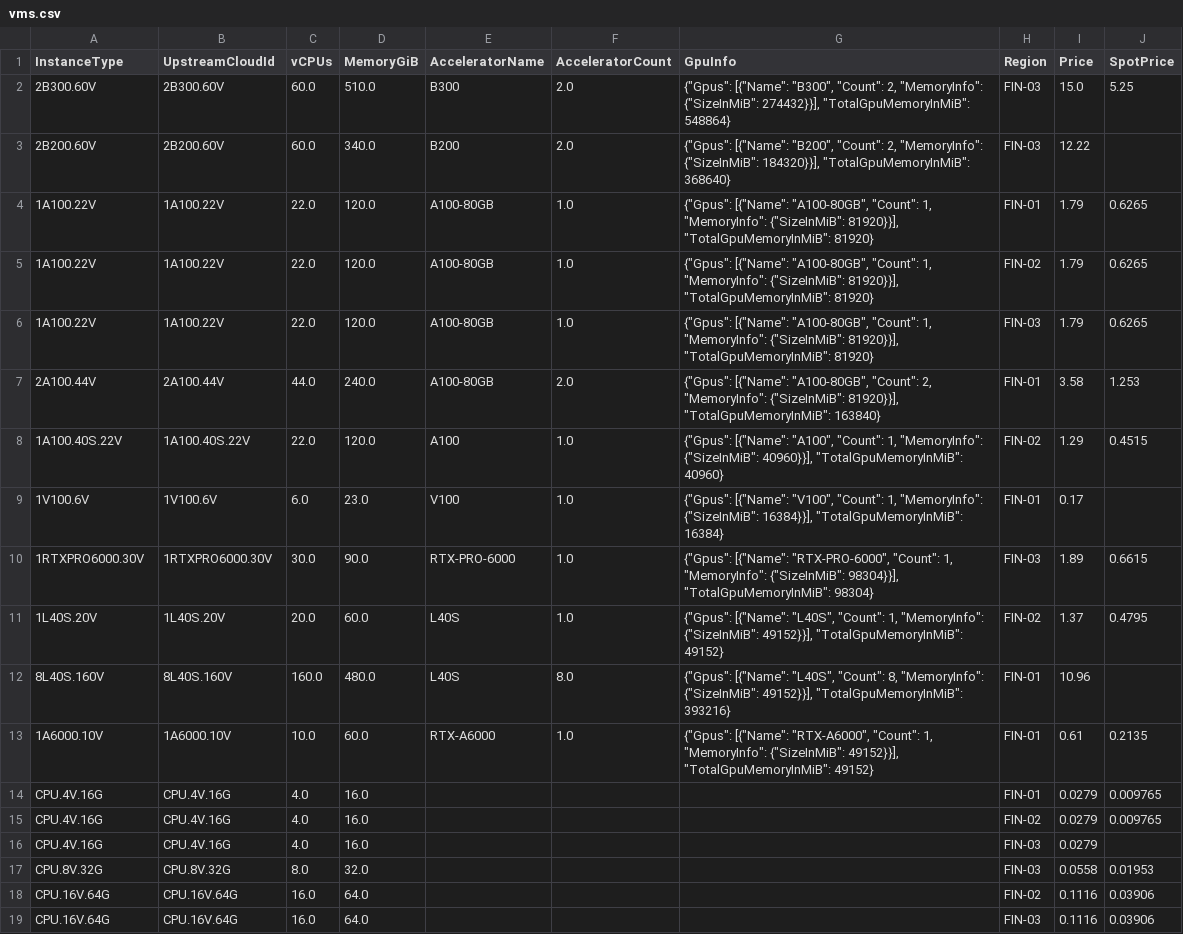
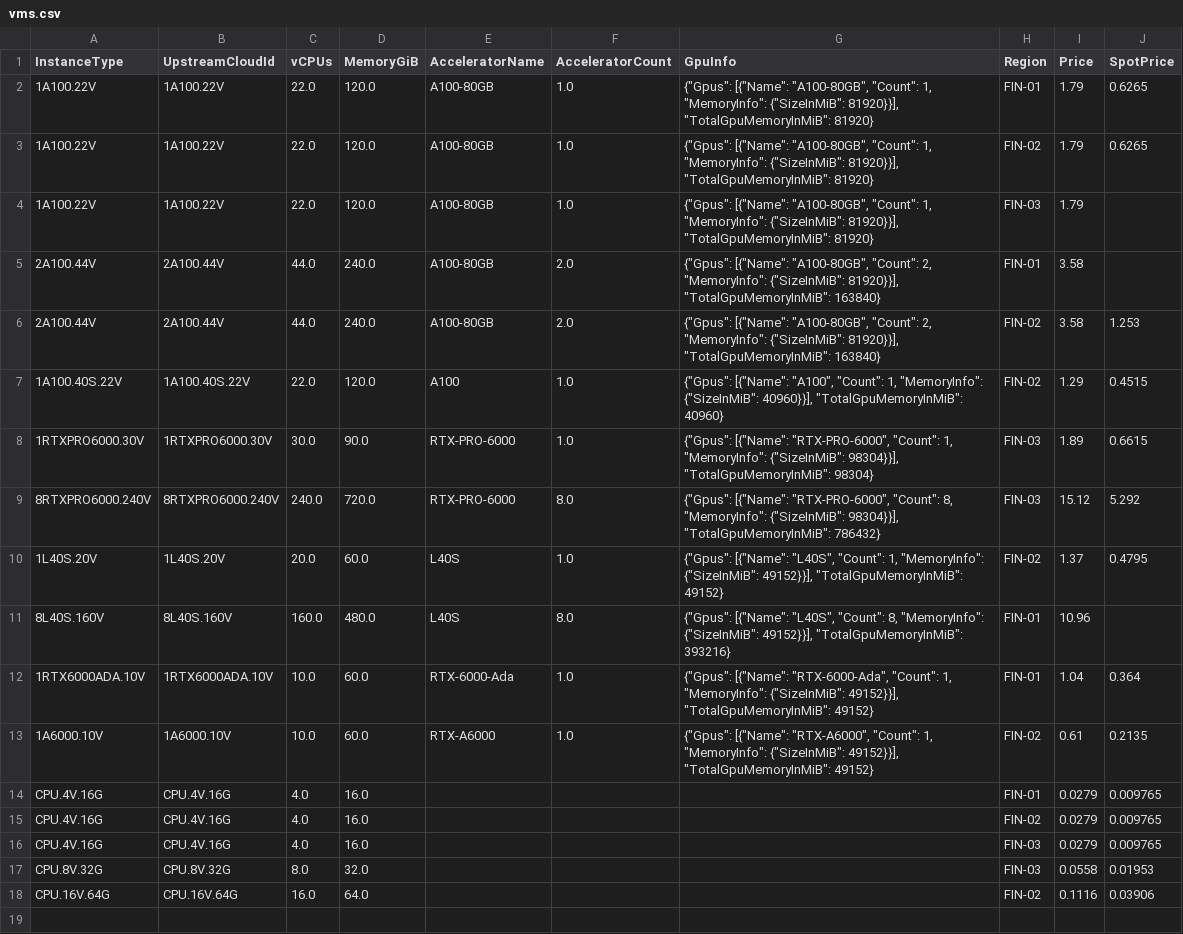
Before and after one commit to skypilot-org/skypilot-catalog, a CSV file: catalogs/v8/verda/vms.csv, drawn as a sheet.

```diff
--- a/catalogs/v8/verda/vms.csv
+++ b/catalogs/v8/verda/vms.csv
@@ -1,19 +1,18 @@
 InstanceType,UpstreamCloudId,vCPUs,MemoryGiB,AcceleratorName,AcceleratorCount,GpuInfo,Region,Price,SpotPrice
-2B300.60V,2B300.60V,60.0,510.0,B300,2.0,"{""Gpus"": [{""Name"": ""B300"", ""Count"": 2, ""MemoryInfo"": {""SizeInMiB"": 274432}}], ""TotalGpuMemoryInMiB"": 548864}",FIN-03,15.0,5.25
-2B200.60V,2B200.60V,60.0,340.0,B200,2.0,"{""Gpus"": [{""Name"": ""B200"", ""Count"": 2, ""MemoryInfo"": {""SizeInMiB"": 184320}}], ""TotalGpuMemoryInMiB"": 368640}",FIN-03,12.22,
 1A100.22V,1A100.22V,22.0,120.0,A100-80GB,1.0,"{""Gpus"": [{""Name"": ""A100-80GB"", ""Count"": 1, ""MemoryInfo"": {""SizeInMiB"": 81920}}], ""TotalGpuMemoryInMiB"": 81920}",FIN-01,1.79,0.6265
 1A100.22V,1A100.22V,22.0,120.0,A100-80GB,1.0,"{""Gpus"": [{""Name"": ""A100-80GB"", ""Count"": 1, ""MemoryInfo"": {""SizeInMiB"": 81920}}], ""TotalGpuMemoryInMiB"": 81920}",FIN-02,1.79,0.6265
-1A100.22V,1A100.22V,22.0,120.0,A100-80GB,1.0,"{""Gpus"": [{""Name"": ""A100-80GB"", ""Count"": 1, ""MemoryInfo"": {""SizeInMiB"": 81920}}], ""TotalGpuMemoryInMiB"": 81920}",FIN-03,1.79,0.6265
-2A100.44V,2A100.44V,44.0,240.0,A100-80GB,2.0,"{""Gpus"": [{""Name"": ""A100-80GB"", ""Count"": 2, ""MemoryInfo"": {""SizeInMiB"": 81920}}], ""TotalGpuMemoryInMiB"": 163840}",FIN-01,3.58,1.253
+1A100.22V,1A100.22V,22.0,120.0,A100-80GB,1.0,"{""Gpus"": [{""Name"": ""A100-80GB"", ""Count"": 1, ""MemoryInfo"": {""SizeInMiB"": 81920}}], ""TotalGpuMemoryInMiB"": 81920}",FIN-03,1.79,
+2A100.44V,2A100.44V,44.0,240.0,A100-80GB,2.0,"{""Gpus"": [{""Name"": ""A100-80GB"", ""Count"": 2, ""MemoryInfo"": {""SizeInMiB"": 81920}}], ""TotalGpuMemoryInMiB"": 163840}",FIN-01,3.58,
+2A100.44V,2A100.44V,44.0,240.0,A100-80GB,2.0,"{""Gpus"": [{""Name"": ""A100-80GB"", ""Count"": 2, ""MemoryInfo"": {""SizeInMiB"": 81920}}], ""TotalGpuMemoryInMiB"": 163840}",FIN-02,3.58,1.253
 1A100.40S.22V,1A100.40S.22V,22.0,120.0,A100,1.0,"{""Gpus"": [{""Name"": ""A100"", ""Count"": 1, ""MemoryInfo"": {""SizeInMiB"": 40960}}], ""TotalGpuMemoryInMiB"": 40960}",FIN-02,1.29,0.4515
-1V100.6V,1V100.6V,6.0,23.0,V100,1.0,"{""Gpus"": [{""Name"": ""V100"", ""Count"": 1, ""MemoryInfo"": {""SizeInMiB"": 16384}}], ""TotalGpuMemoryInMiB"": 16384}",FIN-01,0.17,
 1RTXPRO6000.30V,1RTXPRO6000.30V,30.0,90.0,RTX-PRO-6000,1.0,"{""Gpus"": [{""Name"": ""RTX-PRO-6000"", ""Count"": 1, ""MemoryInfo"": {""SizeInMiB"": 98304}}], ""TotalGpuMemoryInMiB"": 98304}",FIN-03,1.89,0.6615
+8RTXPRO6000.240V,8RTXPRO6000.240V,240.0,720.0,RTX-PRO-6000,8.0,"{""Gpus"": [{""Name"": ""RTX-PRO-6000"", ""Count"": 8, ""MemoryInfo"": {""SizeInMiB"": 98304}}], ""TotalGpuMemoryInMiB"": 786432}",FIN-03,15.12,5.292
 1L40S.20V,1L40S.20V,20.0,60.0,L40S,1.0,"{""Gpus"": [{""Name"": ""L40S"", ""Count"": 1, ""MemoryInfo"": {""SizeInMiB"": 49152}}], ""TotalGpuMemoryInMiB"": 49152}",FIN-02,1.37,0.4795
 8L40S.160V,8L40S.160V,160.0,480.0,L40S,8.0,"{""Gpus"": [{""Name"": ""L40S"", ""Count"": 8, ""MemoryInfo"": {""SizeInMiB"": 49152}}], ""TotalGpuMemoryInMiB"": 393216}",FIN-01,10.96,
-1A6000.10V,1A6000.10V,10.0,60.0,RTX-A6000,1.0,"{""Gpus"": [{""Name"": ""RTX-A6000"", ""Count"": 1, ""MemoryInfo"": {""SizeInMiB"": 49152}}], ""TotalGpuMemoryInMiB"": 49152}",FIN-01,0.61,0.2135
+1RTX6000ADA.10V,1RTX6000ADA.10V,10.0,60.0,RTX-6000-Ada,1.0,"{""Gpus"": [{""Name"": ""RTX-6000-Ada"", ""Count"": 1, ""MemoryInfo"": {""SizeInMiB"": 49152}}], ""TotalGpuMemoryInMiB"": 49152}",FIN-01,1.04,0.364
+1A6000.10V,1A6000.10V,10.0,60.0,RTX-A6000,1.0,"{""Gpus"": [{""Name"": ""RTX-A6000"", ""Count"": 1, ""MemoryInfo"": {""SizeInMiB"": 49152}}], ""TotalGpuMemoryInMiB"": 49152}",FIN-02,0.61,0.2135
 CPU.4V.16G,CPU.4V.16G,4.0,16.0,,,,FIN-01,0.0279,0.009765
 CPU.4V.16G,CPU.4V.16G,4.0,16.0,,,,FIN-02,0.0279,0.009765
-CPU.4V.16G,CPU.4V.16G,4.0,16.0,,,,FIN-03,0.0279,
+CPU.4V.16G,CPU.4V.16G,4.0,16.0,,,,FIN-03,0.0279,0.009765
 CPU.8V.32G,CPU.8V.32G,8.0,32.0,,,,FIN-03,0.0558,0.01953
 CPU.16V.64G,CPU.16V.64G,16.0,64.0,,,,FIN-02,0.1116,0.03906
-CPU.16V.64G,CPU.16V.64G,16.0,64.0,,,,FIN-03,0.1116,0.03906
```
